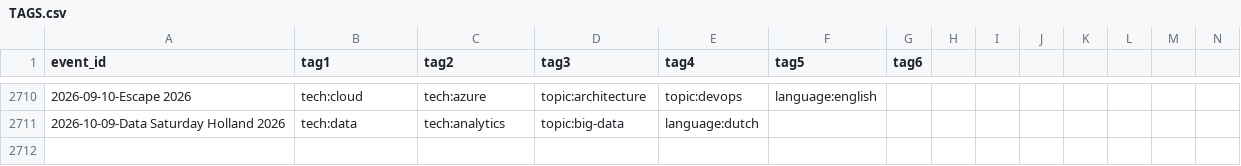
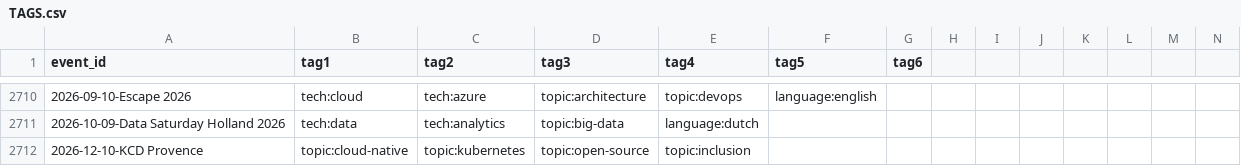
Before and after one commit to scraly/developers-conferences-agenda, a CSV file: TAGS.csv, drawn as a sheet; only a part is shown, gaps mark what is left out; rows hold the shown columns only; the diff names each change by its address in the sheet, - before the commit and + after, or states it on an @@ line.

Commit message:
KCD Provence - 10Dec2026 (#2682)

```diff
--- a/TAGS.csv
+++ b/TAGS.csv
+row 2712: 2026-12-10-KCD Provence | topic:cloud-native | topic:kubernetes | topic:open-source | topic:inclusion
```
Also changed, not shown: 1 other file.
